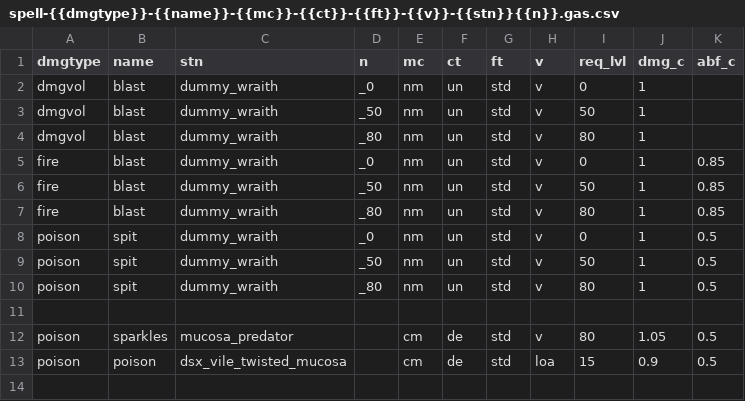
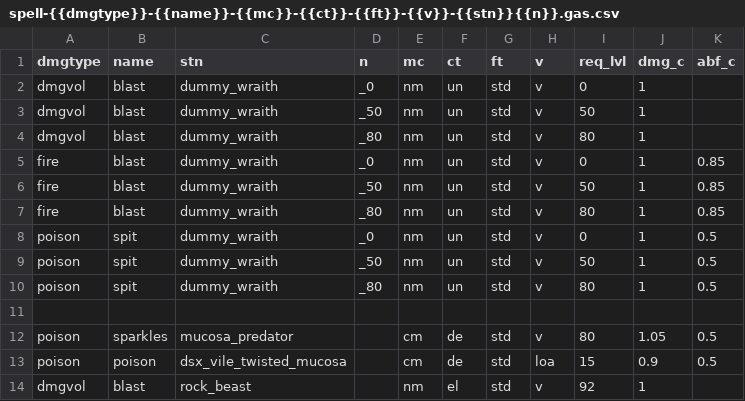
Before and after one commit to foerstj/sumcol, a CSV file: gaspy/jinja/sumcol-demo/monster-spells/spell-{{dmgtype}}-{{name}}-{{mc}}-{{ct}}-{{ft}}-{{v}}-{{stn}}{{n}}.gas.csv, drawn as a sheet; the diff names each change by its address in the sheet, - before the commit and + after, or states it on an @@ line.

Commit message:
Generate Rock Beast Replica spell

```diff
--- a/gaspy/jinja/sumcol-demo/monster-spells/spell-{{dmgtype}}-{{name}}-{{mc}}-{{ct}}-{{ft}}-{{v}}-{{stn}}{{n}}.gas.csv
+++ b/gaspy/jinja/sumcol-demo/monster-spells/spell-{{dmgtype}}-{{name}}-{{mc}}-{{ct}}-{{ft}}-{{v}}-{{stn}}{{n}}.gas.csv
+row 14: dmgvol | blast | rock_beast |  | nm | el | std | v | 92 | 1
```
Also changed, not shown: gaspy/jinja/sumcol-demo/summons/{{sos}}-summon-{{mc}}-{{ct}}-{{ft}}-{{v}}-{{stn}}.gas.csv, 3 other files.
